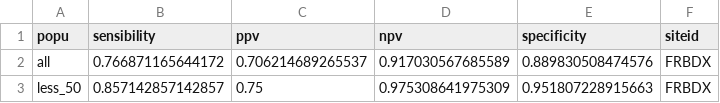
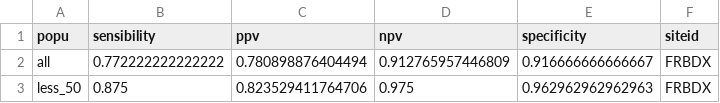
Before and after one commit to bertrandmoal/ards_young, a CSV file: output/sens-FRBDX.csv, drawn as a sheet.

```diff
--- a/output/sens-FRBDX.csv
+++ b/output/sens-FRBDX.csv
@@ -1,3 +1,3 @@
 "popu","sensibility","ppv","npv","specificity","siteid"
-"all",0.766871165644172,0.706214689265537,0.917030567685589,0.889830508474576,"FRBDX"
-"less_50",0.857142857142857,0.75,0.975308641975309,0.951807228915663,"FRBDX"
+"all",0.772222222222222,0.780898876404494,0.912765957446809,0.916666666666667,"FRBDX"
+"less_50",0.875,0.823529411764706,0.975,0.962962962962963,"FRBDX"
```
Also changed, not shown: output/ards_young_gen-FRBDX.csv, 7 other files.
